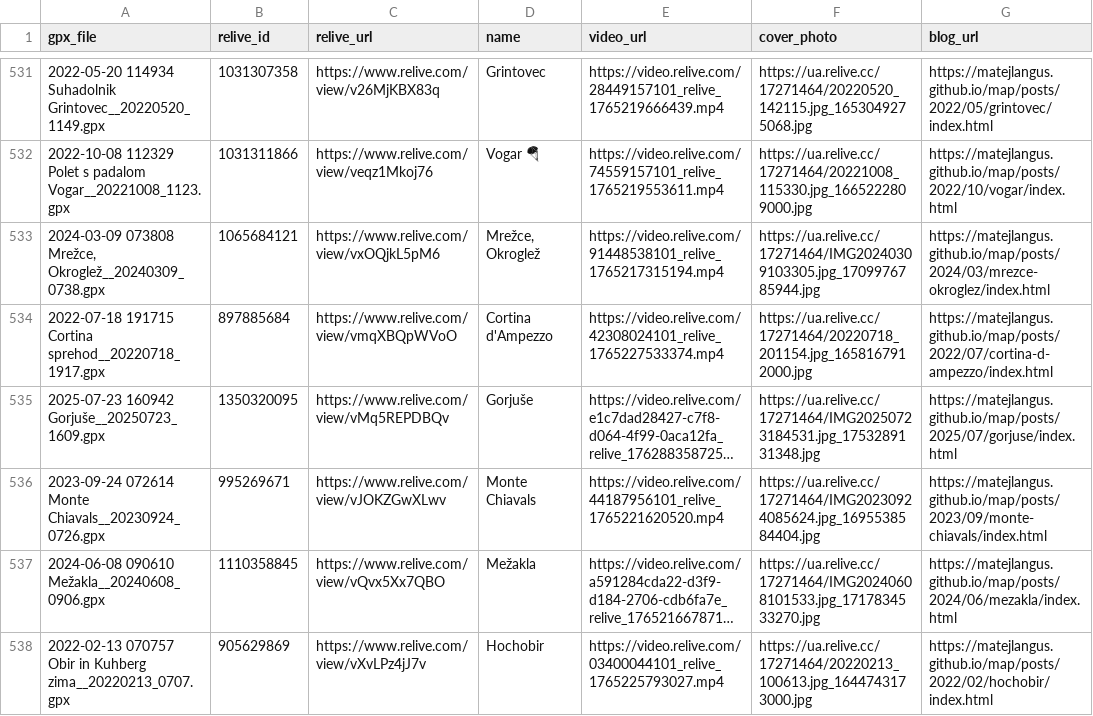
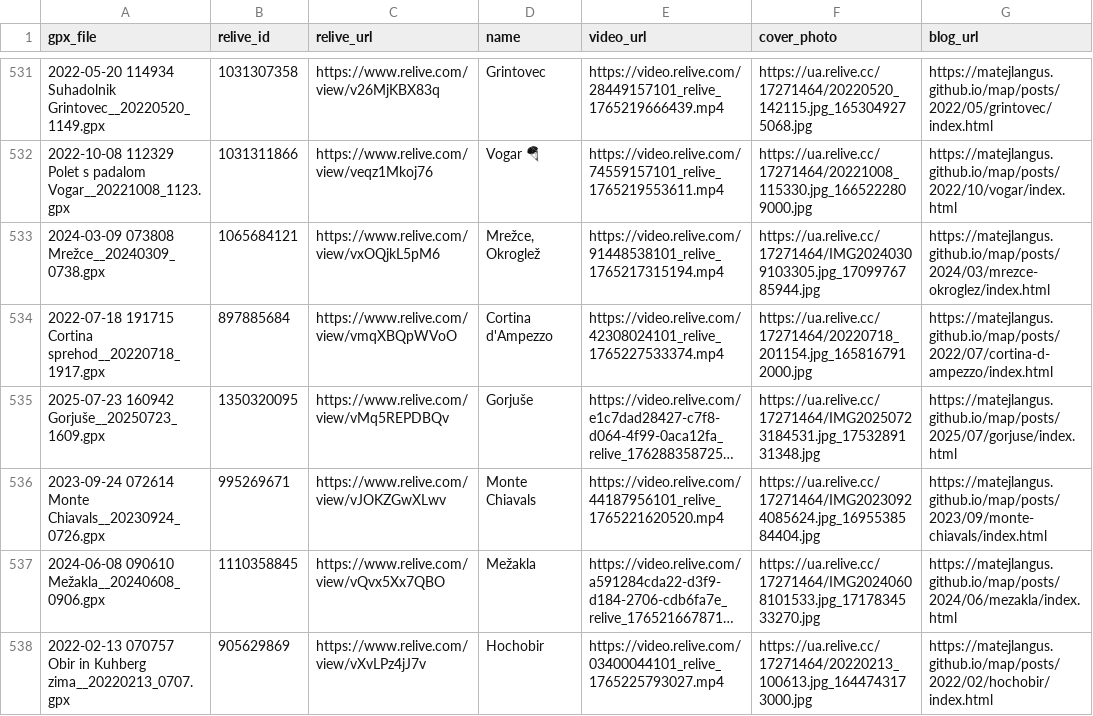
Before and after one commit to MatejLangus/map, a CSV file: matched_activities.csv, drawn as a sheet; only a part is shown, gaps mark what is left out; long unchanged cells end in …; the diff covers the shown part only; the diff names each change by its address in the sheet, - before the commit and + after, or states it on an @@ line.

```diff
--- a/matched_activities.csv
+++ b/matched_activities.csv
-A533 (gpx_file): 2024-03-09 073808 Mrežce, Okroglež__20240309_0738.gpx
+A533 (gpx_file): 2024-03-09 073808 Mrežce__20240309_0738.gpx
```
Also changed, not shown: 5 edited cells elsewhere in this file, 16 other files.
